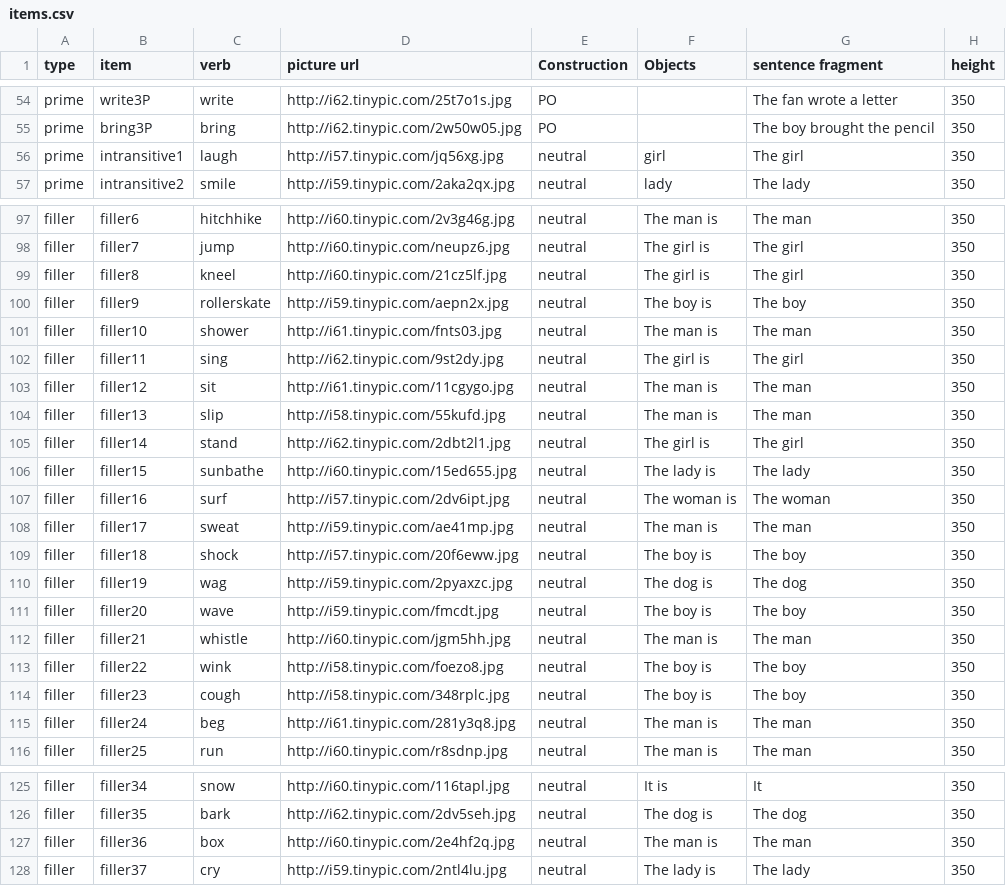
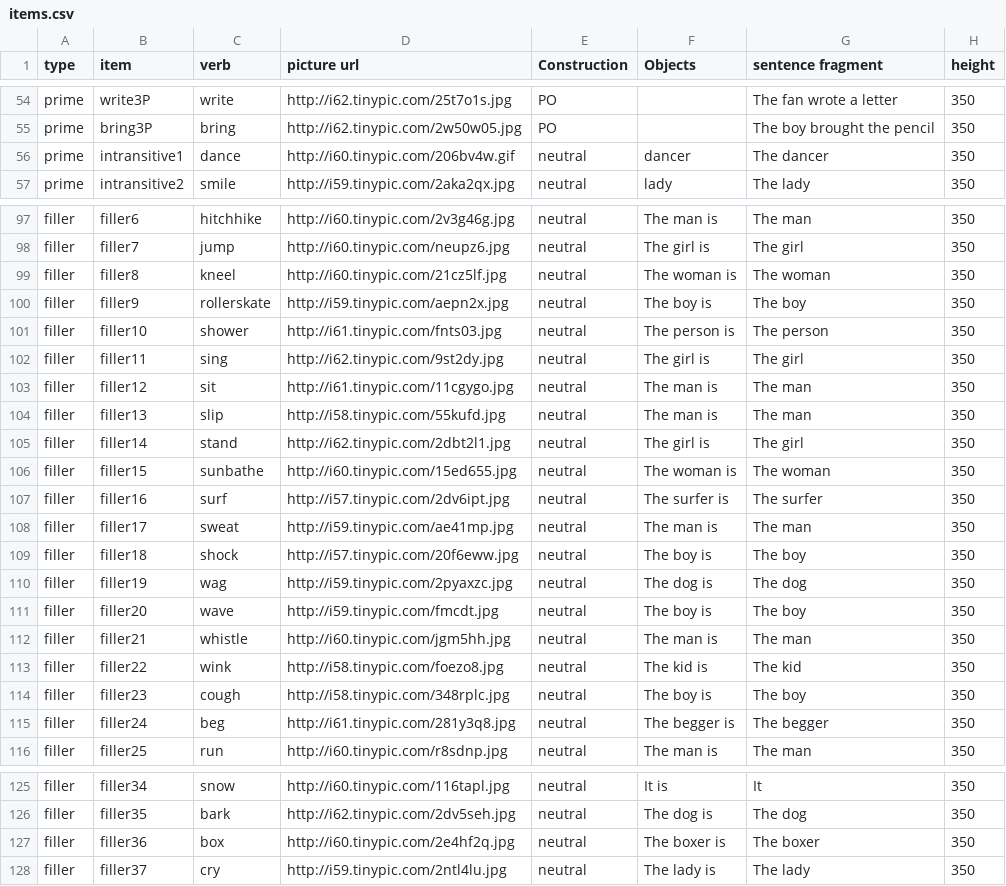
Before and after one commit to mmartha/syntacticPriming, a CSV file: items.csv, drawn as a sheet; only a part is shown, gaps mark what is left out.

Commit message:
changed some subjects in filler sentences, added new intransitive1 picture

```diff
--- a/items.csv
+++ b/items.csv
@@ -55,3 +55,3 @@ prime,write3P,write,http://i62.tinypic.com/25t7o1s.jpg,PO,,The fan wrote a lette
 prime,bring3P,bring,http://i62.tinypic.com/2w50w05.jpg,PO,,The boy brought the pencil,350
-prime,intransitive1,laugh,http://i57.tinypic.com/jq56xg.jpg,neutral,girl,The girl   ,350
+prime,intransitive1,dance,http://i60.tinypic.com/206bv4w.gif,neutral,dancer,The dancer   ,350
 prime,intransitive2,smile,http://i59.tinypic.com/2aka2qx.jpg,neutral,lady,The lady  ,350
@@ -98,5 +98,5 @@ filler,filler6,hitchhike,http://i60.tinypic.com/2v3g46g.jpg,neutral,The man is ,
 filler,filler7,jump,http://i60.tinypic.com/neupz6.jpg,neutral,The girl is ,The girl  ,350
-filler,filler8,kneel,http://i60.tinypic.com/21cz5lf.jpg,neutral,The girl is ,The girl  ,350
+filler,filler8,kneel,http://i60.tinypic.com/21cz5lf.jpg,neutral,The woman is ,The woman  ,350
 filler,filler9,rollerskate,http://i59.tinypic.com/aepn2x.jpg,neutral,The boy is ,The boy  ,350
-filler,filler10,shower,http://i61.tinypic.com/fnts03.jpg,neutral,The man is ,The man  ,350
+filler,filler10,shower,http://i61.tinypic.com/fnts03.jpg,neutral,The person is ,The person  ,350
 filler,filler11,sing,http://i62.tinypic.com/9st2dy.jpg,neutral,The girl is ,The girl  ,350
@@ -105,4 +105,4 @@ filler,filler13,slip,http://i58.tinypic.com/55kufd.jpg,neutral,The man is ,The m
 filler,filler14,stand,http://i62.tinypic.com/2dbt2l1.jpg,neutral,The girl is ,The girl  ,350
-filler,filler15,sunbathe,http://i60.tinypic.com/15ed655.jpg,neutral,The lady is ,The lady  ,350
-filler,filler16,surf,http://i57.tinypic.com/2dv6ipt.jpg,neutral,The woman is ,The woman  ,350
+filler,filler15,sunbathe,http://i60.tinypic.com/15ed655.jpg,neutral,The woman is ,The woman  ,350
+filler,filler16,surf,http://i57.tinypic.com/2dv6ipt.jpg,neutral,The surfer is ,The surfer  ,350
 filler,filler17,sweat,http://i59.tinypic.com/ae41mp.jpg,neutral,The man is ,The man  ,350
@@ -112,5 +112,5 @@ filler,filler20,wave,http://i59.tinypic.com/fmcdt.jpg,neutral,The boy is ,The bo
 filler,filler21,whistle,http://i60.tinypic.com/jgm5hh.jpg,neutral,The man is ,The man  ,350
-filler,filler22,wink,http://i58.tinypic.com/foezo8.jpg,neutral,The boy is ,The boy  ,350
+filler,filler22,wink,http://i58.tinypic.com/foezo8.jpg,neutral,The kid is ,The kid  ,350
 filler,filler23,cough,http://i58.tinypic.com/348rplc.jpg,neutral,The boy is ,The boy  ,350
-filler,filler24,beg,http://i61.tinypic.com/281y3q8.jpg,neutral,The man is ,The man  ,350
+filler,filler24,beg,http://i61.tinypic.com/281y3q8.jpg,neutral,The begger is ,The begger  ,350
 filler,filler25,run,http://i60.tinypic.com/r8sdnp.jpg,neutral,The man is ,The man  ,350
@@ -126,3 +126,3 @@ filler,filler34,snow,http://i60.tinypic.com/116tapl.jpg,neutral,It is ,It  ,350
 filler,filler35,bark,http://i62.tinypic.com/2dv5seh.jpg,neutral,The dog is ,The dog  ,350
-filler,filler36,box,http://i60.tinypic.com/2e4hf2q.jpg,neutral,The man is ,The man  ,350
+filler,filler36,box,http://i60.tinypic.com/2e4hf2q.jpg,neutral,The boxer is ,The boxer  ,350
 filler,filler37,cry,http://i59.tinypic.com/2ntl4lu.jpg,neutral,The lady is,The lady ,350
```
